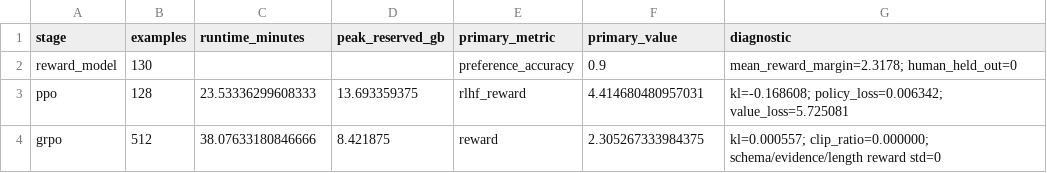
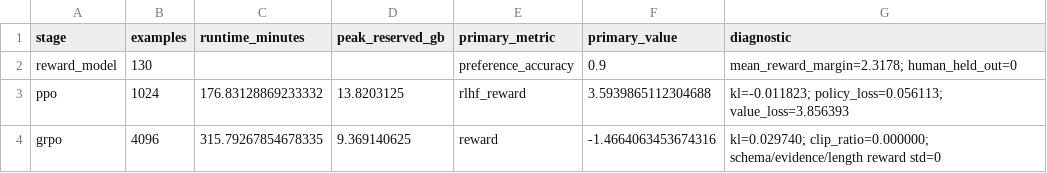
Before and after one commit to j156734119/Amazon-reviews-2023-electronics-SFT-DPO, a CSV file: outputs/a100-qwen3.5-2b/analysis/training_summary.csv, drawn as a sheet.

```diff
--- a/outputs/a100-qwen3.5-2b/analysis/training_summary.csv
+++ b/outputs/a100-qwen3.5-2b/analysis/training_summary.csv
@@ -2,3 +2,3 @@ stage,examples,runtime_minutes,peak_reserved_gb,primary_metric,primary_value,dia
 reward_model,130,,,preference_accuracy,0.9,mean_reward_margin=2.3178; human_held_out=0
-ppo,128,23.53336299608333,13.693359375,rlhf_reward,4.414680480957031,kl=-0.168608; policy_loss=0.006342; value_loss=5.725081
-grpo,512,38.07633180846666,8.421875,reward,2.305267333984375,kl=0.000557; clip_ratio=0.000000; schema/evidence/length reward std=0
+ppo,1024,176.83128869233332,13.8203125,rlhf_reward,3.5939865112304688,kl=-0.011823; policy_loss=0.056113; value_loss=3.856393
+grpo,4096,315.79267854678335,9.369140625,reward,-1.4664063453674316,kl=0.029740; clip_ratio=0.000000; schema/evidence/length reward std=0
```
Also changed, not shown: outputs/a100-qwen3.5-2b/analysis/metric_deltas.csv, outputs/a100-qwen3.5-2b/evaluation/judge_pairwise_summary.csv, 12 other files.
